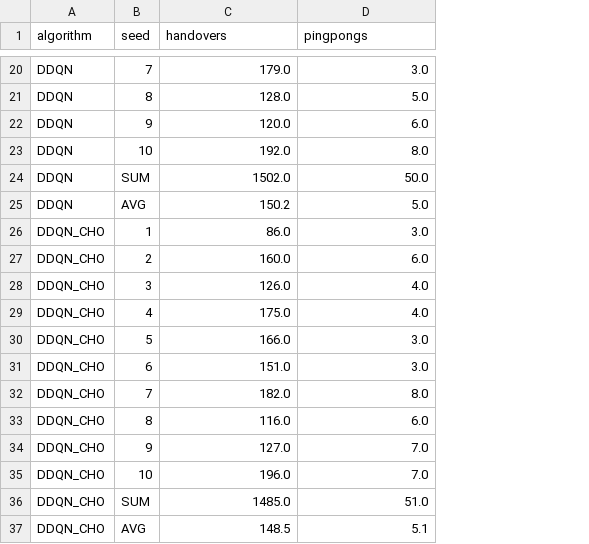
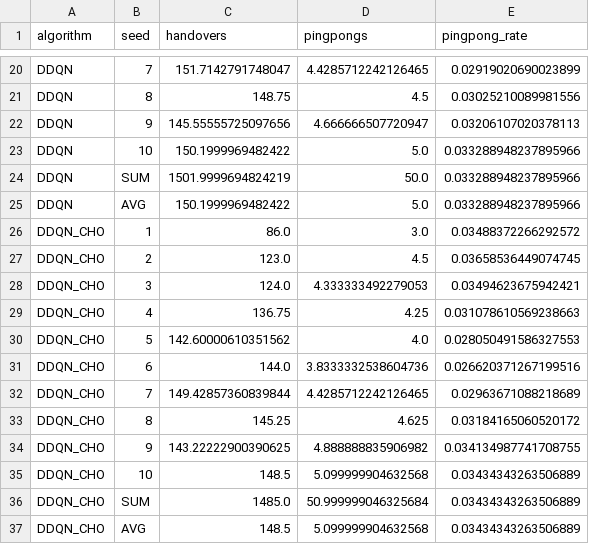
Before and after one commit to HoualefAkram/5g-handover-ddqn, a CSV file: plotter/csv/performance_metrics.csv, drawn as a sheet; only a part is shown, gaps mark what is left out; the diff covers the shown part only; the diff names each change by its address in the sheet, - before the commit and + after, or states it on an @@ line.

```diff
--- a/plotter/csv/performance_metrics.csv
+++ b/plotter/csv/performance_metrics.csv
+column E (pingpong_rate), rows 20-37: 0.02919020690023899 | 0.03025210089981556 | 0.03206107020378113 | 0.033288948237895966 | 0.033288948237895966 | 0.033288948237895966 | 0.03488372266292572 | 0.03658536449074745 | 0.03494623675942421 | 0.031078610569238663 | 0.028050491586327553 | 0.026620371267199516 | 0.02963671088218689 | 0.03184165060520172 | 0.034134987741708755 | 0.03434343263506889 | 0.03434343263506889 | 0.03434343263506889
-C20 (handovers): 179.0
+C20 (handovers): 151.7142791748047
-D20 (pingpongs): 3.0
+D20 (pingpongs): 4.4285712242126465
-C21 (handovers): 128.0
+C21 (handovers): 148.75
-D21 (pingpongs): 5.0
+D21 (pingpongs): 4.5
-C22 (handovers): 120.0
+C22 (handovers): 145.55555725097656
-D22 (pingpongs): 6.0
+D22 (pingpongs): 4.666666507720947
-C23 (handovers): 192.0
+C23 (handovers): 150.1999969482422
-D23 (pingpongs): 8.0
+D23 (pingpongs): 5.0
-C24 (handovers): 1502.0
+C24 (handovers): 1501.9999694824219
-C25 (handovers): 150.2
+C25 (handovers): 150.1999969482422
-C27 (handovers): 160.0
+C27 (handovers): 123.0
-D27 (pingpongs): 6.0
+D27 (pingpongs): 4.5
-C28 (handovers): 126.0
+C28 (handovers): 124.0
-D28 (pingpongs): 4.0
+D28 (pingpongs): 4.333333492279053
-C29 (handovers): 175.0
+C29 (handovers): 136.75
-D29 (pingpongs): 4.0
+D29 (pingpongs): 4.25
-C30 (handovers): 166.0
+C30 (handovers): 142.60000610351562
-D30 (pingpongs): 3.0
+D30 (pingpongs): 4.0
-C31 (handovers): 151.0
+C31 (handovers): 144.0
-D31 (pingpongs): 3.0
+D31 (pingpongs): 3.8333332538604736
-C32 (handovers): 182.0
+C32 (handovers): 149.42857360839844
-D32 (pingpongs): 8.0
+D32 (pingpongs): 4.4285712242126465
-C33 (handovers): 116.0
+C33 (handovers): 145.25
-D33 (pingpongs): 6.0
+D33 (pingpongs): 4.625
-C34 (handovers): 127.0
+C34 (handovers): 143.22222900390625
-D34 (pingpongs): 7.0
+D34 (pingpongs): 4.888888835906982
-C35 (handovers): 196.0
+C35 (handovers): 148.5
-D35 (pingpongs): 7.0
+D35 (pingpongs): 5.099999904632568
-D36 (pingpongs): 51.0
+D36 (pingpongs): 50.999999046325684
-D37 (pingpongs): 5.1
+D37 (pingpongs): 5.099999904632568
```
Also changed, not shown: 30 edited cells elsewhere in this file, 4 other files.
